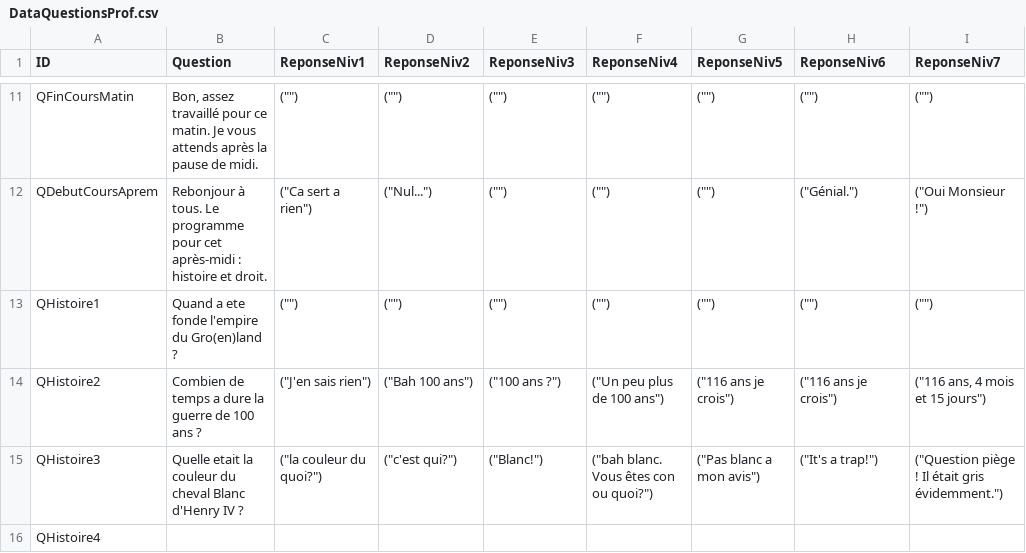
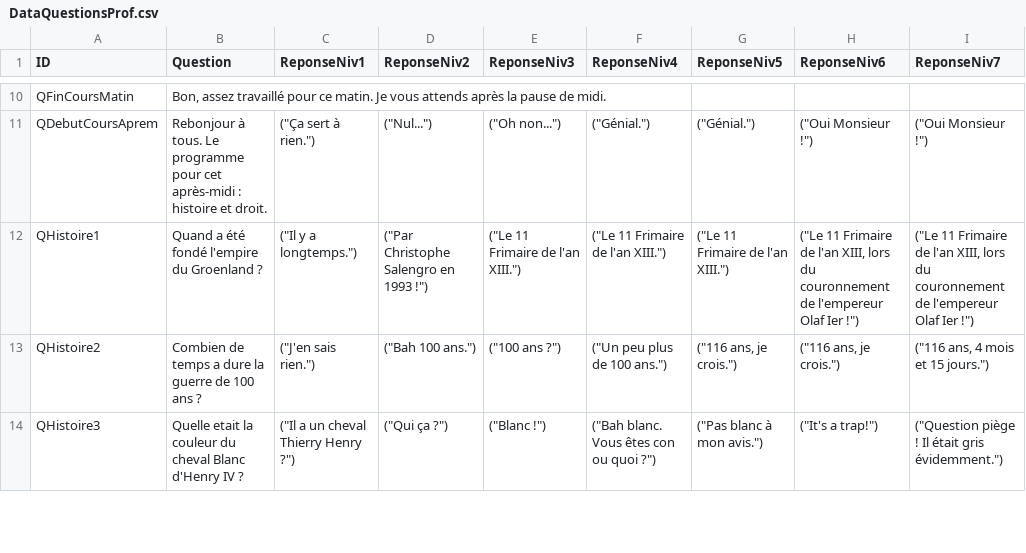
Before and after one commit to PierreEVEN/ProjetT4, a CSV file: DataQuestionsProf.csv, drawn as a sheet; only a part is shown, gaps mark what is left out; removed rows and columns are numbered as before the commit, all else as after; the diff covers the shown part only; the diff names each change by its address in the sheet, - before the commit and + after, or states it on an @@ line.

Commit message:
maj DataQuestionsProf

```diff
--- a/DataQuestionsProf.csv
+++ b/DataQuestionsProf.csv
-C10 (ReponseNiv1): ("")
+C10 (ReponseNiv1): (empty)
-D10 (ReponseNiv2): ("")
+D10 (ReponseNiv2): (empty)
-E10 (ReponseNiv3): ("")
+E10 (ReponseNiv3): (empty)
-F10 (ReponseNiv4): ("")
+F10 (ReponseNiv4): (empty)
-G10 (ReponseNiv5): ("")
+G10 (ReponseNiv5): (empty)
-H10 (ReponseNiv6): ("")
+H10 (ReponseNiv6): (empty)
-I10 (ReponseNiv7): ("")
+I10 (ReponseNiv7): (empty)
-C11 (ReponseNiv1): ("Ca sert a rien")
+C11 (ReponseNiv1): ("Ça sert à rien.")
-E11 (ReponseNiv3): ("")
+E11 (ReponseNiv3): ("Oh non...")
-F11 (ReponseNiv4): ("")
+F11 (ReponseNiv4): ("Génial.")
-G11 (ReponseNiv5): ("")
+G11 (ReponseNiv5): ("Génial.")
-H11 (ReponseNiv6): ("Génial.")
+H11 (ReponseNiv6): ("Oui Monsieur !")
-B12 (Question): Quand a ete fonde l'empire du Gro(en)land ?
+B12 (Question): Quand a été fondé l'empire du Groenland ?
-C12 (ReponseNiv1): ("")
+C12 (ReponseNiv1): ("Il y a longtemps.")
-D12 (ReponseNiv2): ("")
+D12 (ReponseNiv2): ("Par Christophe Salengro en 1993 !")
-E12 (ReponseNiv3): ("")
+E12 (ReponseNiv3): ("Le 11 Frimaire de l'an XIII.")
-F12 (ReponseNiv4): ("")
+F12 (ReponseNiv4): ("Le 11 Frimaire de l'an XIII.")
-G12 (ReponseNiv5): ("")
+G12 (ReponseNiv5): ("Le 11 Frimaire de l'an XIII.")
-H12 (ReponseNiv6): ("")
+H12 (ReponseNiv6): ("Le 11 Frimaire de l'an XIII, lors du couronnement de l'empereur Olaf Ier !")
-I12 (ReponseNiv7): ("")
+I12 (ReponseNiv7): ("Le 11 Frimaire de l'an XIII, lors du couronnement de l'empereur Olaf Ier !")
-C13 (ReponseNiv1): ("J'en sais rien")
+C13 (ReponseNiv1): ("J'en sais rien.")
-D13 (ReponseNiv2): ("Bah 100 ans")
+D13 (ReponseNiv2): ("Bah 100 ans.")
-F13 (ReponseNiv4): ("Un peu plus de 100 ans")
+F13 (ReponseNiv4): ("Un peu plus de 100 ans.")
-G13 (ReponseNiv5): ("116 ans je crois")
+G13 (ReponseNiv5): ("116 ans, je crois.")
-H13 (ReponseNiv6): ("116 ans je crois")
+H13 (ReponseNiv6): ("116 ans, je crois.")
-I13 (ReponseNiv7): ("116 ans, 4 mois et 15 jours")
+I13 (ReponseNiv7): ("116 ans, 4 mois et 15 jours.")
-C14 (ReponseNiv1): ("la couleur du quoi?")
+C14 (ReponseNiv1): ("Il a un cheval Thierry Henry ?")
-D14 (ReponseNiv2): ("c'est qui?")
+D14 (ReponseNiv2): ("Qui ça ?")
-E14 (ReponseNiv3): ("Blanc!")
+E14 (ReponseNiv3): ("Blanc !")
-F14 (ReponseNiv4): ("bah blanc. Vous êtes con ou quoi?")
+F14 (ReponseNiv4): ("Bah blanc. Vous êtes con ou quoi ?")
-G14 (ReponseNiv5): ("Pas blanc a mon avis")
+G14 (ReponseNiv5): ("Pas blanc à mon avis.")
-row 16: QHistoire4
```
Also changed, not shown: 2 added rows, 2 removed rows and 94 edited cells elsewhere in this file.
